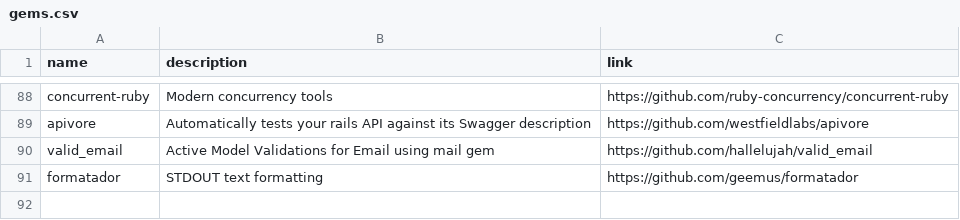
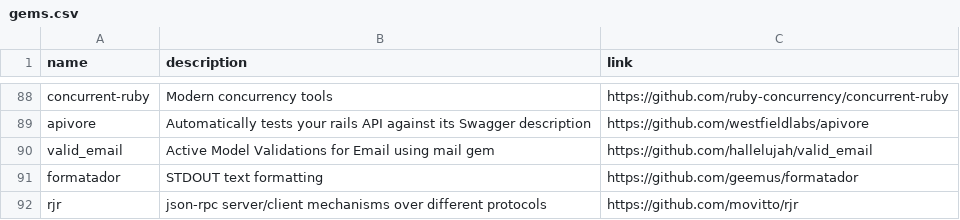
Before and after one commit to gregory/jouets, a CSV file: gems.csv, drawn as a sheet; only a part is shown, gaps mark what is left out.

Commit message:
Update gems.csv

```diff
--- a/gems.csv
+++ b/gems.csv
@@ -91 +91,2 @@ valid_email, Active Model Validations for Email using mail gem, https://github.c
 formatador, STDOUT text formatting, https://github.com/geemus/formatador
+rjr, json-rpc server/client mechanisms over different protocols , https://github.com/movitto/rjr
```
